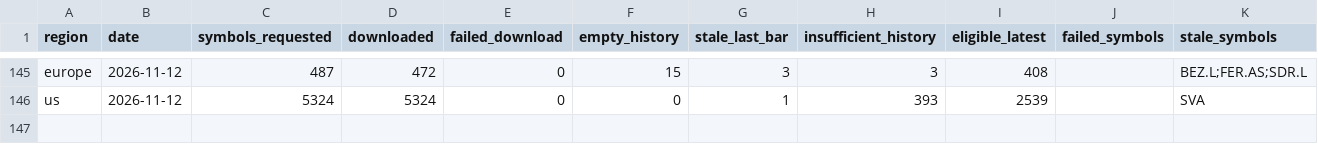
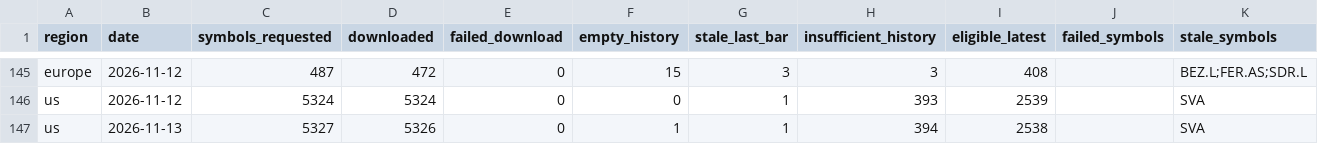
Before and after one commit to petrovmiroslav0107-alt/github.com-petrovmiroslav0107-minervini-breadth, a CSV file: output/quality/data_quality_log.csv, drawn as a sheet; only a part is shown, gaps mark what is left out; the diff names each change by its address in the sheet, - before the commit and + after, or states it on an @@ line.

```diff
--- a/output/quality/data_quality_log.csv
+++ b/output/quality/data_quality_log.csv
+row 147: us | 2026-11-13 | 5327 | 5326 | 0 | 1 | 1 | 394 | 2538 |  | SVA
```
Also changed, not shown: output/breadth_log.csv, 1 other file.
